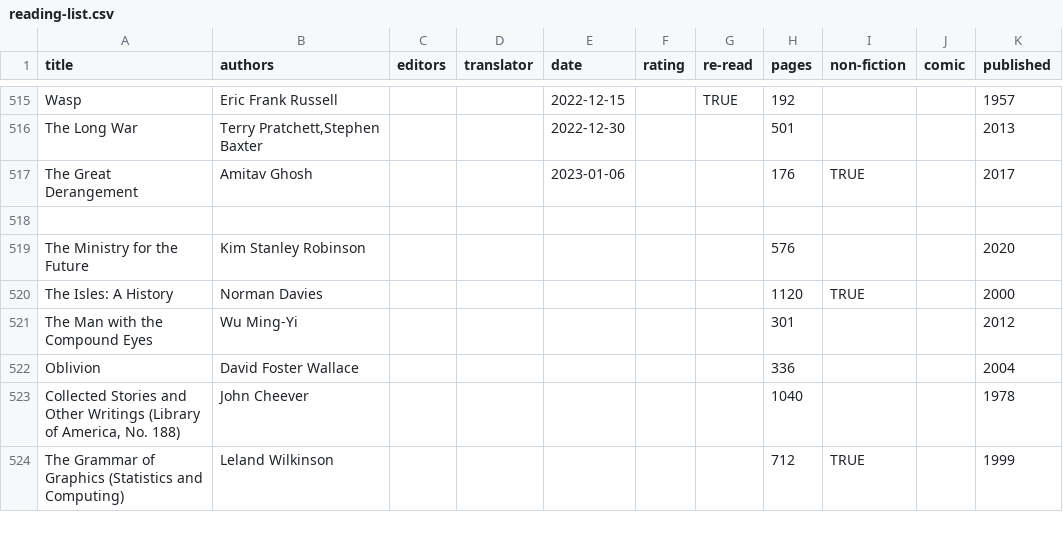
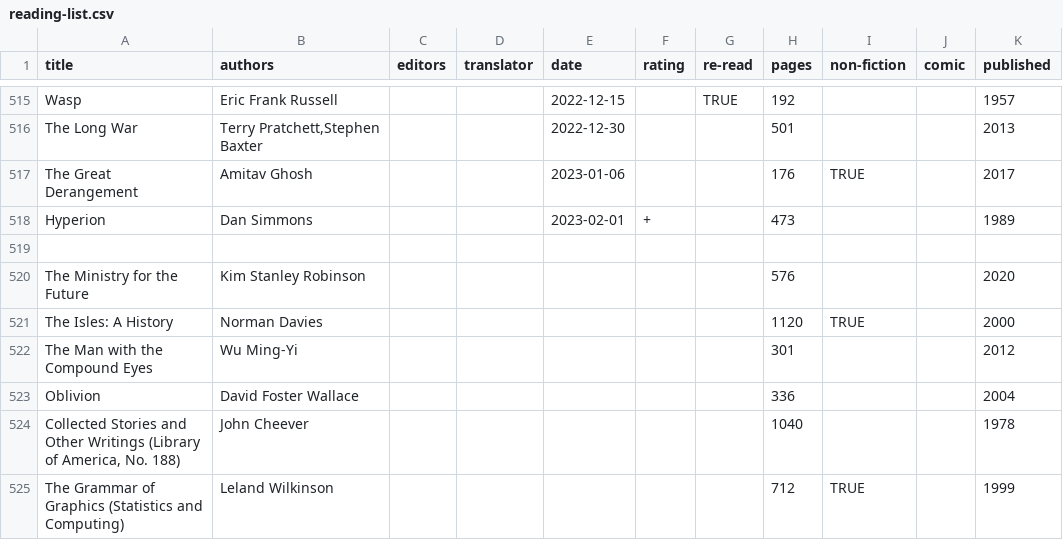
Before and after one commit to tomgp/books, a CSV file: reading-list.csv, drawn as a sheet; only a part is shown, gaps mark what is left out.

Commit message:
Update reading-list.csv

```diff
--- a/reading-list.csv
+++ b/reading-list.csv
@@ -517,2 +517,3 @@ The Long War,"Terry Pratchett,Stephen Baxter",,,2022-12-30,,,501,,,2013
 The Great Derangement,Amitav Ghosh,,,2023-01-06,,,176,TRUE,,2017
+Hyperion,Dan Simmons,,,2023-02-01,+,,473,,,1989
 
```
